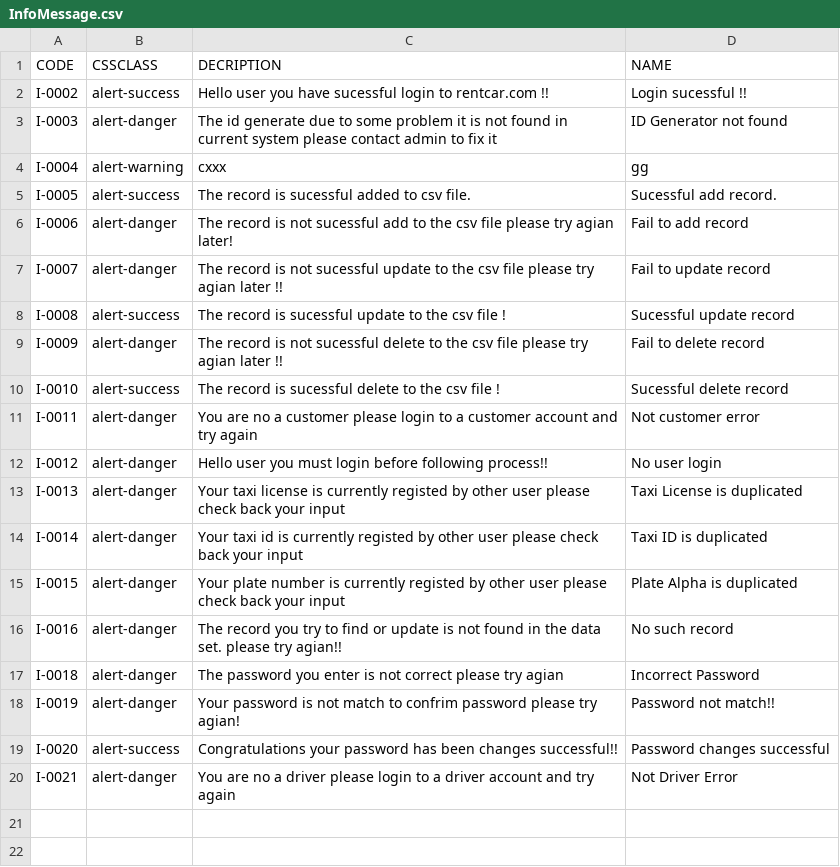
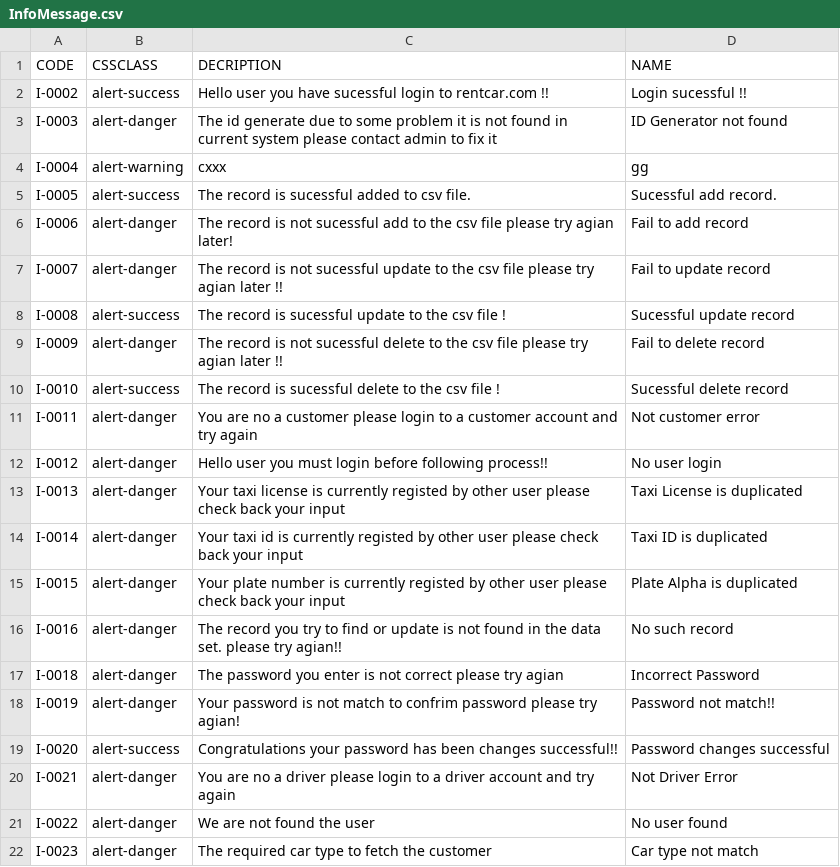
Before and after one commit to sejarasakura/DSA-Group-3-Assignment, a CSV file: WebApplication/data/InfoMessage.csv, drawn as a sheet; the diff names each change by its address in the sheet, - before the commit and + after, or states it on an @@ line.

Commit message:
Update InfoMessage.csv

```diff
--- a/WebApplication/data/InfoMessage.csv
+++ b/WebApplication/data/InfoMessage.csv
+row 21: I-0022 | alert-danger | We are not found the user | No user found
+row 22: I-0023 | alert-danger | The required car type to fetch the customer | Car type not match
```
